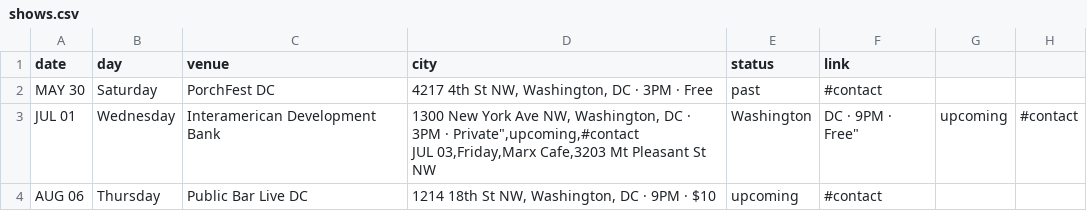
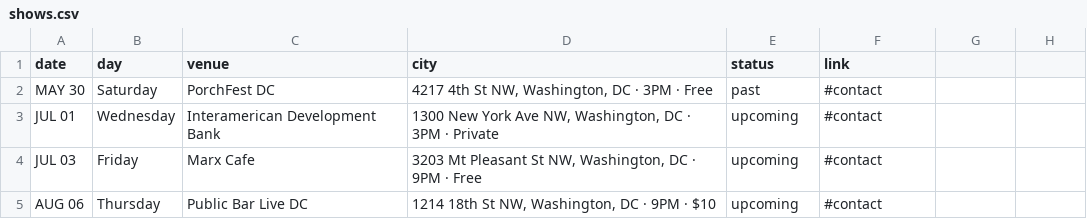
Before and after one commit to ephedrum/DiosaDC, a CSV file: shows.csv, drawn as a sheet.

Commit message:
Update shows.csv

```diff
--- a/shows.csv
+++ b/shows.csv
@@ -2,4 +2,4 @@ date,day,venue,city,status,link
 MAY 30,Saturday,PorchFest DC,"4217 4th St NW, Washington, DC · 3PM · Free",past,#contact
-JUL 01,Wednesday,Interamerican Development Bank, "1300 New York Ave NW, Washington, DC · 3PM · Private"",upcoming,#contact
-JUL 03,Friday,Marx Cafe,"3203 Mt Pleasant St NW, Washington, DC · 9PM · Free",upcoming,#contact
+JUL 01,Wednesday,Interamerican Development Bank, "1300 New York Ave NW, Washington, DC · 3PM · Private",upcoming,#contact
+JUL 03,Friday,Marx Cafe,"3203 Mt Pleasant St NW, Washington, DC · 9PM · Free",upcoming,#contact
 AUG 06,Thursday,Public Bar Live DC,"1214 18th St NW, Washington, DC · 9PM · $10",upcoming,#contact
```
